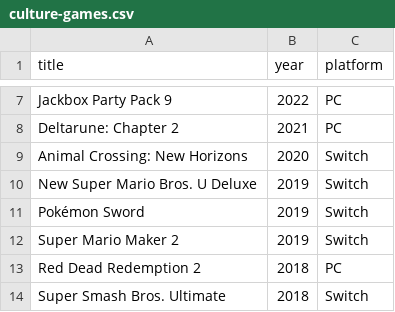
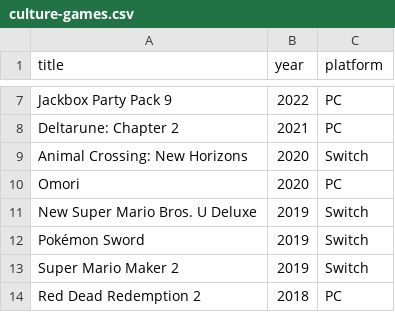
Before and after one commit to L-Dev31/L-Dev31.github.io, a CSV file: assets/data/culture-games.csv, drawn as a sheet; only a part is shown, gaps mark what is left out; the shorter side is filled out with more unchanged rows.

```diff
--- a/assets/data/culture-games.csv
+++ b/assets/data/culture-games.csv
@@ -9,2 +9,3 @@ Deltarune: Chapter 2,2021,PC
 Animal Crossing: New Horizons,2020,Switch
+Omori,2020,PC
 New Super Mario Bros. U Deluxe,2019,Switch
```
Also changed, not shown: 6 other files.
